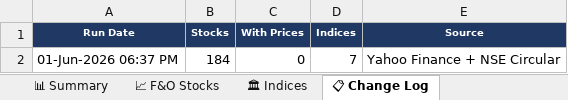
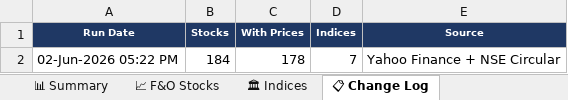
Before and after one commit to spurandhar0/nfo-lot-size-tracker, an Excel workbook: data/nfo_lot_sizes.xlsx, sheet 📋 Change Log, drawn as a sheet; values as stored, in another font and other column widths than the file's, no borders; the diff names each change by its address in the sheet, - before the commit and + after, or states it on an @@ line.

```diff
--- a/data/nfo_lot_sizes.xlsx (sheet 📋 Change Log)
+++ b/data/nfo_lot_sizes.xlsx (sheet 📋 Change Log)
-A2 (Run Date): 01-Jun-2026 06:37 PM
+A2 (Run Date): 02-Jun-2026 05:22 PM
-C2 (With Prices): 0
+C2 (With Prices): 178
```
Also changed, not shown: sheet 📈 F&O Stocks, sheet 📊 Summary, sheet 🏛 Indices, 1 other file.
